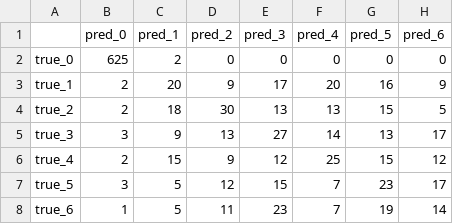
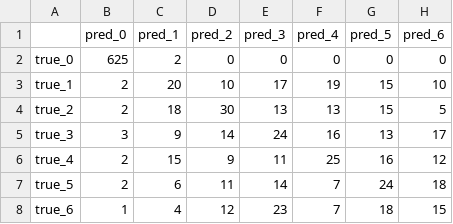
Before and after one commit to Panshul-Reddy/encrypted-mcp-detection-RBAC, a CSV file: classifier/models/reports/n5_confusion_matrix.csv, drawn as a sheet.

```diff
--- a/classifier/models/reports/n5_confusion_matrix.csv
+++ b/classifier/models/reports/n5_confusion_matrix.csv
@@ -2,7 +2,7 @@
 true_0,625,2,0,0,0,0,0
-true_1,2,20,9,17,20,16,9
+true_1,2,20,10,17,19,15,10
 true_2,2,18,30,13,13,15,5
-true_3,3,9,13,27,14,13,17
-true_4,2,15,9,12,25,15,12
-true_5,3,5,12,15,7,23,17
-true_6,1,5,11,23,7,19,14
+true_3,3,9,14,24,16,13,17
+true_4,2,15,9,11,25,16,12
+true_5,2,6,11,14,7,24,18
+true_6,1,4,12,23,7,18,15
```
Also changed, not shown: classifier/models/reports/n10_feature_importance.csv, classifier/models/reports/n15_feature_importance.csv, 27 other files.
